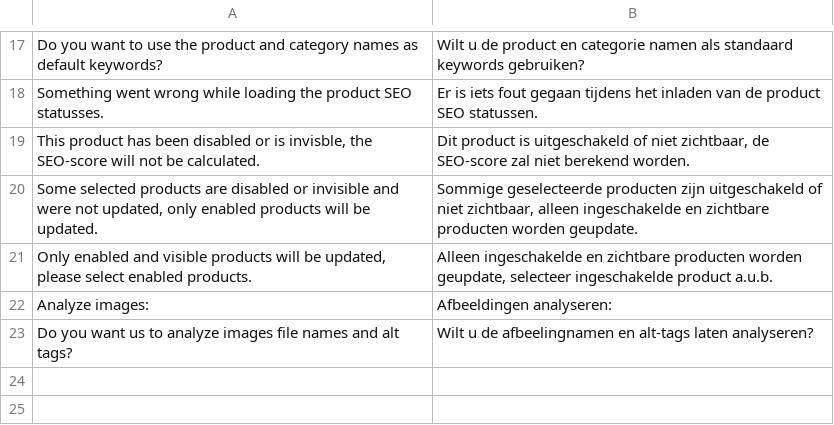
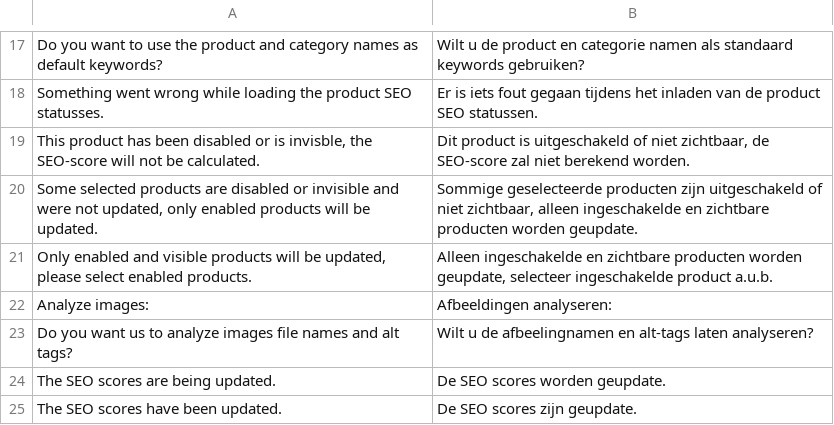
Before and after one commit to jeljer-te-wies/magento-plugin, a CSV file: app/locale/nl_NL/Reload_Seo.csv, drawn as a sheet; only a part is shown, gaps mark what is left out.

```diff
--- a/app/locale/nl_NL/Reload_Seo.csv
+++ b/app/locale/nl_NL/Reload_Seo.csv
@@ -23 +23,3 @@
 "Do you want us to analyze images file names and alt tags?","Wilt u de afbeelingnamen en alt-tags laten analyseren?"
+"The SEO scores are being updated.","De SEO scores worden geupdate."
+"The SEO scores have been updated.","De SEO scores zijn geupdate."
```
Also changed, not shown: 9 other files.
